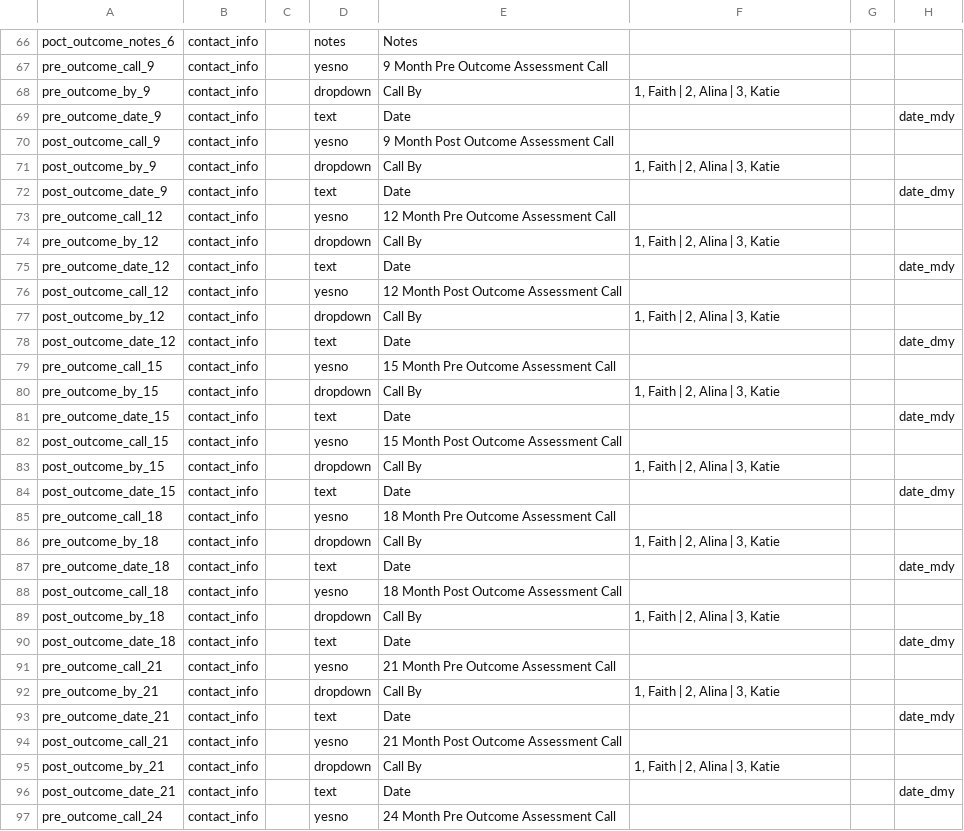
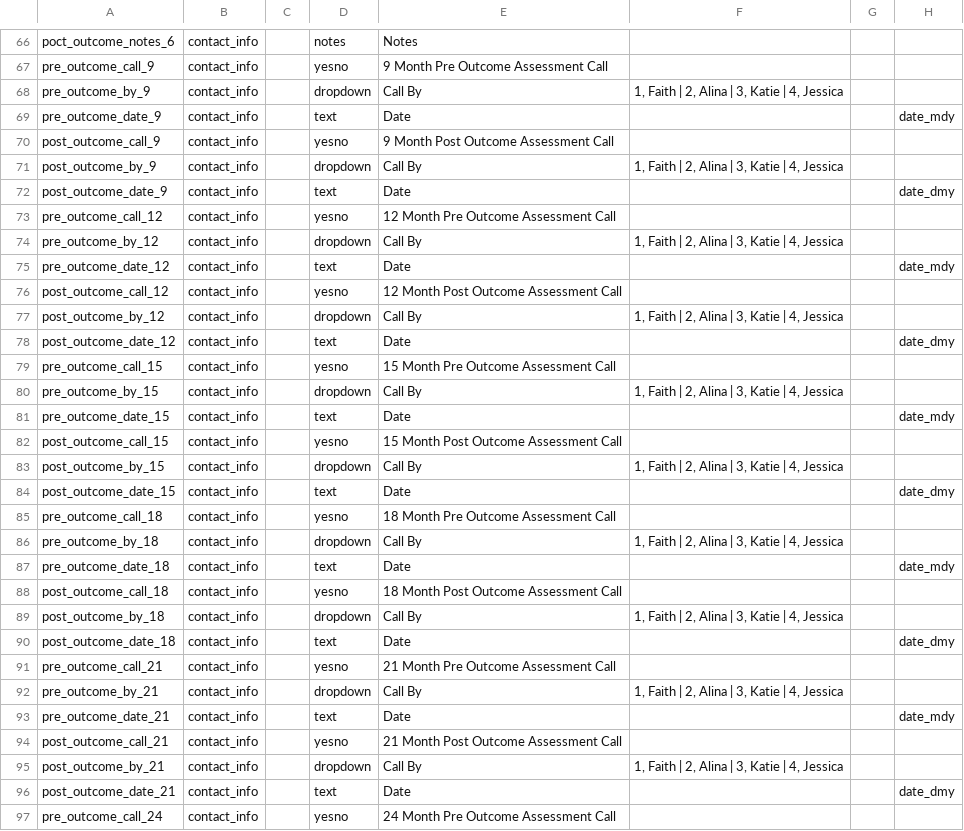
Before and after one commit to RADAR-base/RADAR-CNS-Studies-Data-Dictionary, a CSV file: RADARMDDKCLs1/RADARMDDKCLs1_DataDictionary.csv, drawn as a sheet; only a part is shown, gaps mark what is left out; the diff covers the shown part only; the diff names each change by its address in the sheet, - before the commit and + after, or states it on an @@ line.

Commit message:
Jessica added as contact in Contact info/Study and Suicidality forms

```diff
--- a/RADARMDDKCLs1/RADARMDDKCLs1_DataDictionary.csv
+++ b/RADARMDDKCLs1/RADARMDDKCLs1_DataDictionary.csv
-F68: 1, Faith | 2, Alina | 3, Katie
+F68: 1, Faith | 2, Alina | 3, Katie | 4, Jessica
-F71: 1, Faith | 2, Alina | 3, Katie
+F71: 1, Faith | 2, Alina | 3, Katie | 4, Jessica
-F74: 1, Faith | 2, Alina | 3, Katie
+F74: 1, Faith | 2, Alina | 3, Katie | 4, Jessica
-F77: 1, Faith | 2, Alina | 3, Katie
+F77: 1, Faith | 2, Alina | 3, Katie | 4, Jessica
-F80: 1, Faith | 2, Alina | 3, Katie
+F80: 1, Faith | 2, Alina | 3, Katie | 4, Jessica
-F83: 1, Faith | 2, Alina | 3, Katie
+F83: 1, Faith | 2, Alina | 3, Katie | 4, Jessica
-F86: 1, Faith | 2, Alina | 3, Katie
+F86: 1, Faith | 2, Alina | 3, Katie | 4, Jessica
-F89: 1, Faith | 2, Alina | 3, Katie
+F89: 1, Faith | 2, Alina | 3, Katie | 4, Jessica
-F92: 1, Faith | 2, Alina | 3, Katie
+F92: 1, Faith | 2, Alina | 3, Katie | 4, Jessica
-F95: 1, Faith | 2, Alina | 3, Katie
+F95: 1, Faith | 2, Alina | 3, Katie | 4, Jessica
```
Also changed, not shown: 13 edited cells elsewhere in this file.
